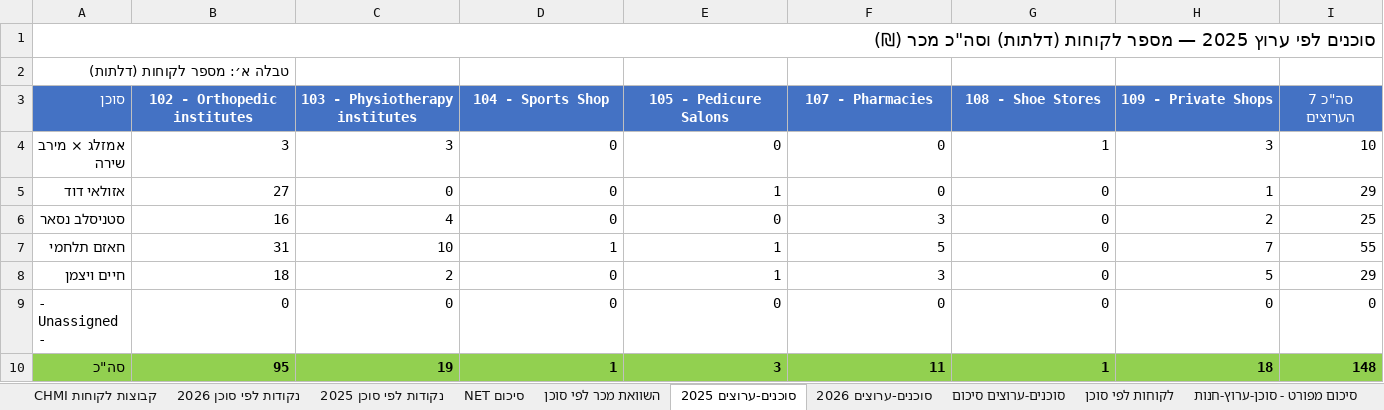
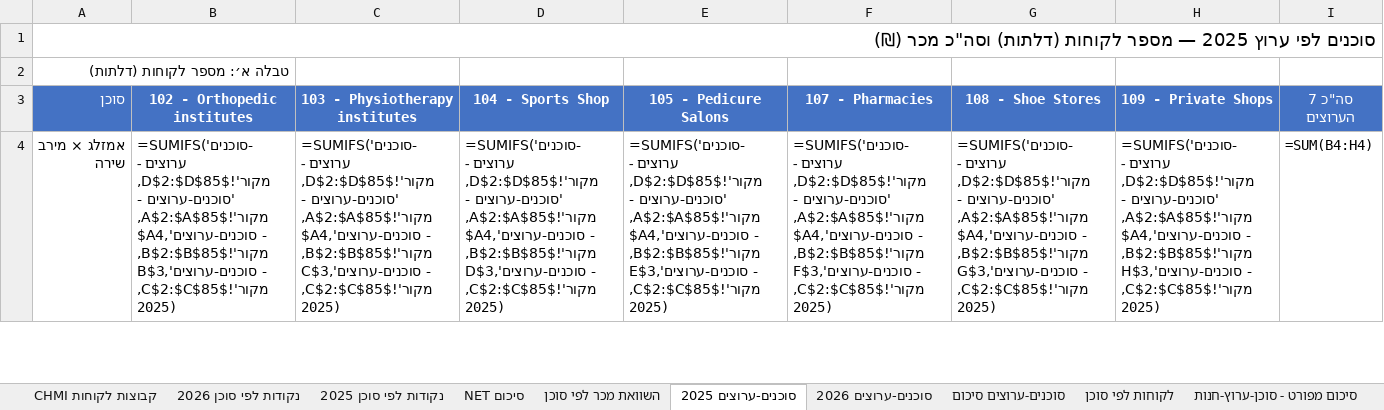
Before and after one commit to 1eyalsadot/the-5-agents, an Excel workbook: kirill/outputs/2026-10-02-Doors-by-channel25-26.xlsx, sheet סוכנים-ערוצים 2025, drawn as a sheet; only a part is shown; values as stored, in another font and other column widths than the file's, no borders; formulas without a stored value are shown as written; removed rows and columns are numbered as before the commit, all else as after; the diff covers the shown part only; the diff names each change by its address in the sheet, - before the commit and + after, or states it on an @@ line.

```diff
--- a/kirill/outputs/2026-10-02-Doors-by-channel25-26.xlsx (sheet סוכנים-ערוצים 2025)
+++ b/kirill/outputs/2026-10-02-Doors-by-channel25-26.xlsx (sheet סוכנים-ערוצים 2025)
-row 4: אמזלג × מירב שירה | 3 | 3 | 0 | 0 | 0 | 1 | 3 | 10
-row 5: אזולאי דוד | 27 | 0 | 0 | 1 | 0 | 0 | 1 | 29
-row 6: סטניסלב נסאר | 16 | 4 | 0 | 0 | 3 | 0 | 2 | 25
-row 7: חאזם תלחמי | 31 | 10 | 1 | 1 | 5 | 0 | 7 | 55
-row 8: חיים ויצמן | 18 | 2 | 0 | 1 | 3 | 0 | 5 | 29
-row 9: - Unassigned - | 0 | 0 | 0 | 0 | 0 | 0 | 0 | 0
-row 10: סה"כ | 95 | 19 | 1 | 3 | 11 | 1 | 18 | 148
+row 4: אמזלג × מירב שירה | =SUMIFS('סוכנים-ערוצים - מקור'!$D$2:$D$85,'סוכנים-ערוצים - מקור'!$A$2:$A$85,$A4,'סוכנים-ערוצים - מקור'!$B$2:$B$85,B$3,'סוכנים-ערוצים - מקור'!$C$2:$C$85,2025) | =SUMIFS('סוכנים-ערוצים - מקור'!$D$2:$D$85,'סוכנים-ערוצים - מקור'!$A$2:$A$85,$A4,'סוכנים-ערוצים - מקור'!$B$2:$B$85,C$3,'סוכנים-ערוצים - מקור'!$C$2:$C$85,2025) | =SUMIFS('סוכנים-ערוצים - מקור'!$D$2:$D$85,'סוכנים-ערוצים - מקור'!$A$2:$A$85,$A4,'סוכנים-ערוצים - מקור'!$B$2:$B$85,D$3,'סוכנים-ערוצים - מקור'!$C$2:$C$85,2025) | =SUMIFS('סוכנים-ערוצים - מקור'!$D$2:$D$85,'סוכנים-ערוצים - מקור'!$A$2:$A$85,$A4,'סוכנים-ערוצים - מקור'!$B$2:$B$85,E$3,'סוכנים-ערוצים - מקור'!$C$2:$C$85,2025) | =SUMIFS('סוכנים-ערוצים - מקור'!$D$2:$D$85,'סוכנים-ערוצים - מקור'!$A$2:$A$85,$A4,'סוכנים-ערוצים - מקור'!$B$2:$B$85,F$3,'סוכנים-ערוצים - מקור'!$C$2:$C$85,2025) | =SUMIFS('סוכנים-ערוצים - מקור'!$D$2:$D$85,'סוכנים-ערוצים - מקור'!$A$2:$A$85,$A4,'סוכנים-ערוצים - מקור'!$B$2:$B$85,G$3,'סוכנים-ערוצים - מקור'!$C$2:$C$85,2025) | =SUMIFS('סוכנים-ערוצים - מקור'!$D$2:$D$85,'סוכנים-ערוצים - מקור'!$A$2:$A$85,$A4,'סוכנים-ערוצים - מקור'!$B$2:$B$85,H$3,'סוכנים-ערוצים - מקור'!$C$2:$C$85,2025) | =SUM(B4:H4)
```
Also changed, not shown: 13 added rows and 7 removed rows elsewhere in this sheet, sheet 1510, sheet לקוחות לפי סוכן 1015, sheet סיכום מפורט - סוכן-ערוץ-חנות, sheet לקוחות לפי סוכן, sheet לקוחות לפי סוכן - מקור חדש, sheet סוכנים-ערוצים 2026, 6 more sheets.
